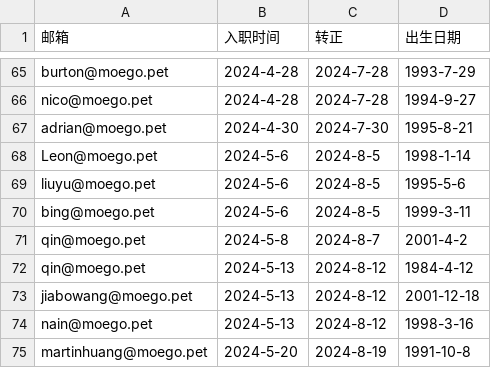
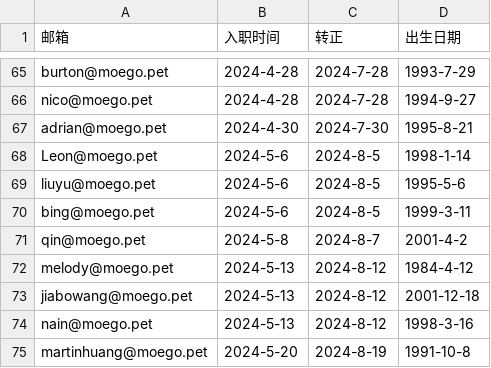
Before and after one commit to sakiila/gengar-bark-next, a CSV file: user_info.csv, drawn as a sheet; only a part is shown, gaps mark what is left out.

Commit message:
fix something

```diff
--- a/user_info.csv
+++ b/user_info.csv
@@ -71,3 +71,3 @@ bing@moego.pet,2024-5-6,2024-8-5,1999-3-11
 qin@moego.pet,2024-5-8,2024-8-7,2001-4-2
-qin@moego.pet,2024-5-13,2024-8-12,1984-4-12
+melody@moego.pet,2024-5-13,2024-8-12,1984-4-12
 jiabowang@moego.pet,2024-5-13,2024-8-12,2001-12-18
```
